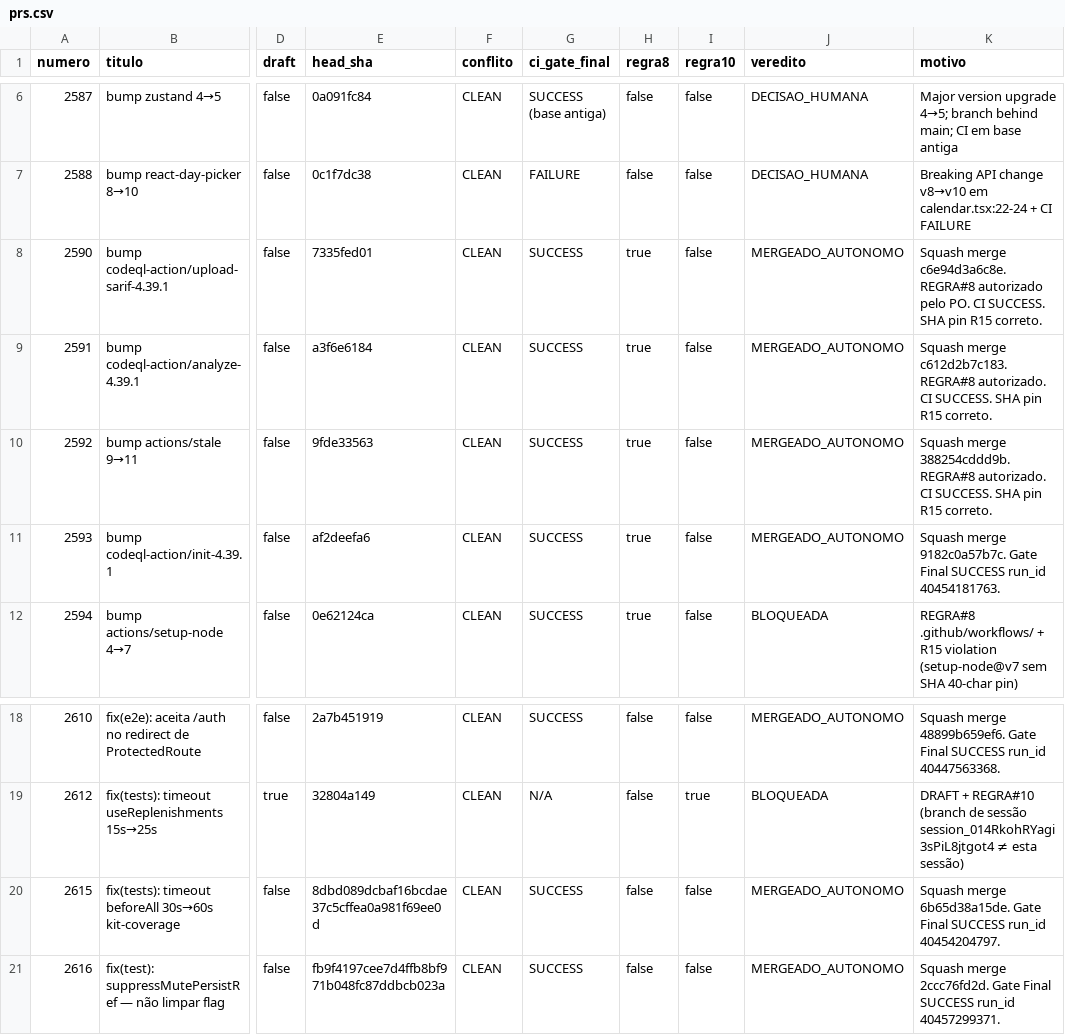
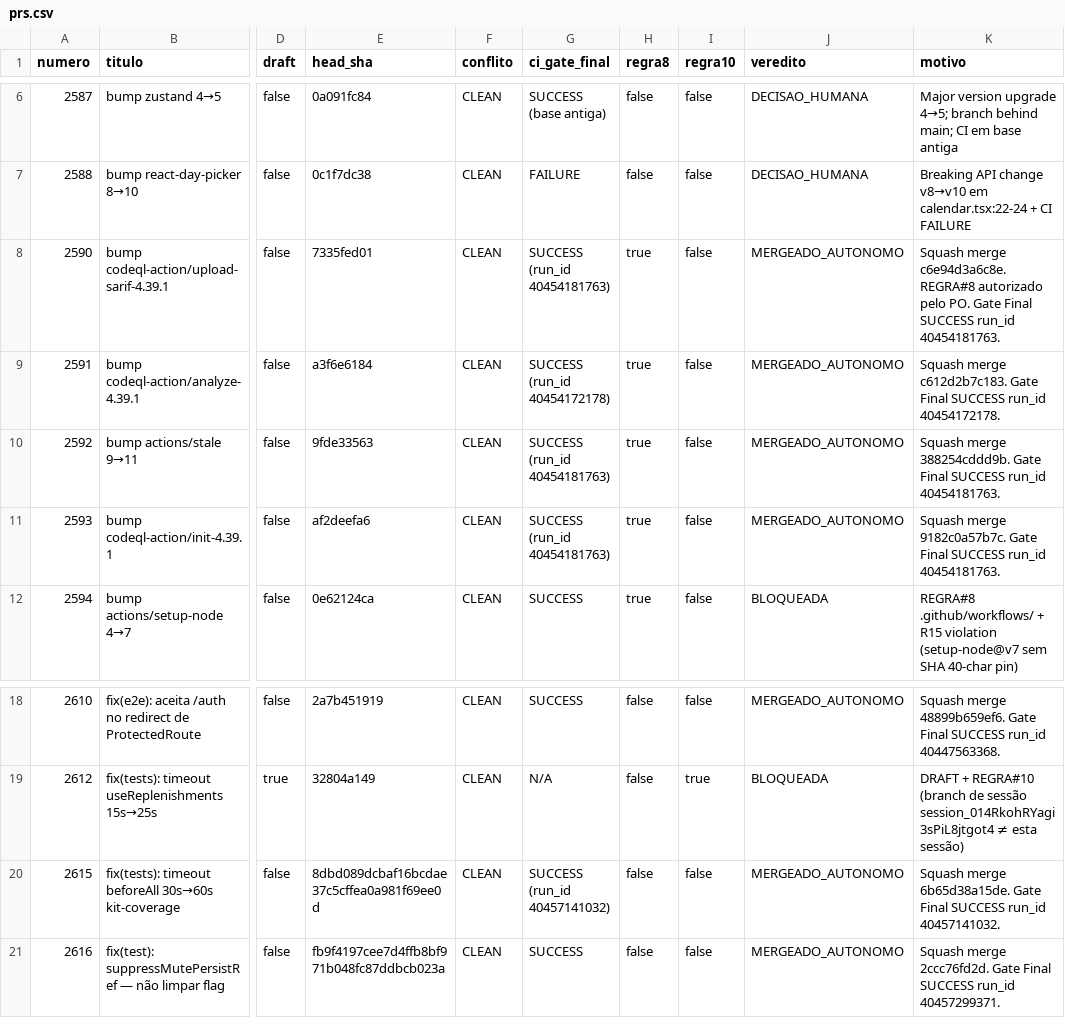
Before and after one commit to adm01-debug/Promo_Gifts_V4, a CSV file: analise-prs/prs.csv, drawn as a sheet; only a part is shown, gaps mark what is left out; the diff names each change by its address in the sheet, - before the commit and + after, or states it on an @@ line.

```diff
--- a/analise-prs/prs.csv
+++ b/analise-prs/prs.csv
-G8 (ci_gate_final): SUCCESS
+G8 (ci_gate_final): SUCCESS (run_id 40454181763)
-K8 (motivo): …pelo PO. CI SUCCESS. SHA pin R15 correto.
+K8 (motivo): …pelo PO. Gate Final SUCCESS run_id 40454181763.
-G9 (ci_gate_final): SUCCESS
+G9 (ci_gate_final): SUCCESS (run_id 40454172178)
-K9 (motivo): …merge c612d2b7c183. REGRA#8 autorizado. CI SUCCESS. SHA pin R15 correto.
+K9 (motivo): …merge c612d2b7c183. Gate Final SUCCESS run_id 40454172178.
-G10:G11 (ci_gate_final): SUCCESS
+G10:G11 (ci_gate_final): SUCCESS (run_id 40454181763)
-K10 (motivo): …merge 388254cddd9b. REGRA#8 autorizado. CI SUCCESS. SHA pin R15 correto.
+K10 (motivo): …merge 388254cddd9b. Gate Final SUCCESS run_id 40454181763.
-G20 (ci_gate_final): SUCCESS
+G20 (ci_gate_final): SUCCESS (run_id 40457141032)
-K20 (motivo): …SUCCESS run_id 40454204797.
+K20 (motivo): …SUCCESS run_id 40457141032.
```
Also changed, not shown: 2 other files.
